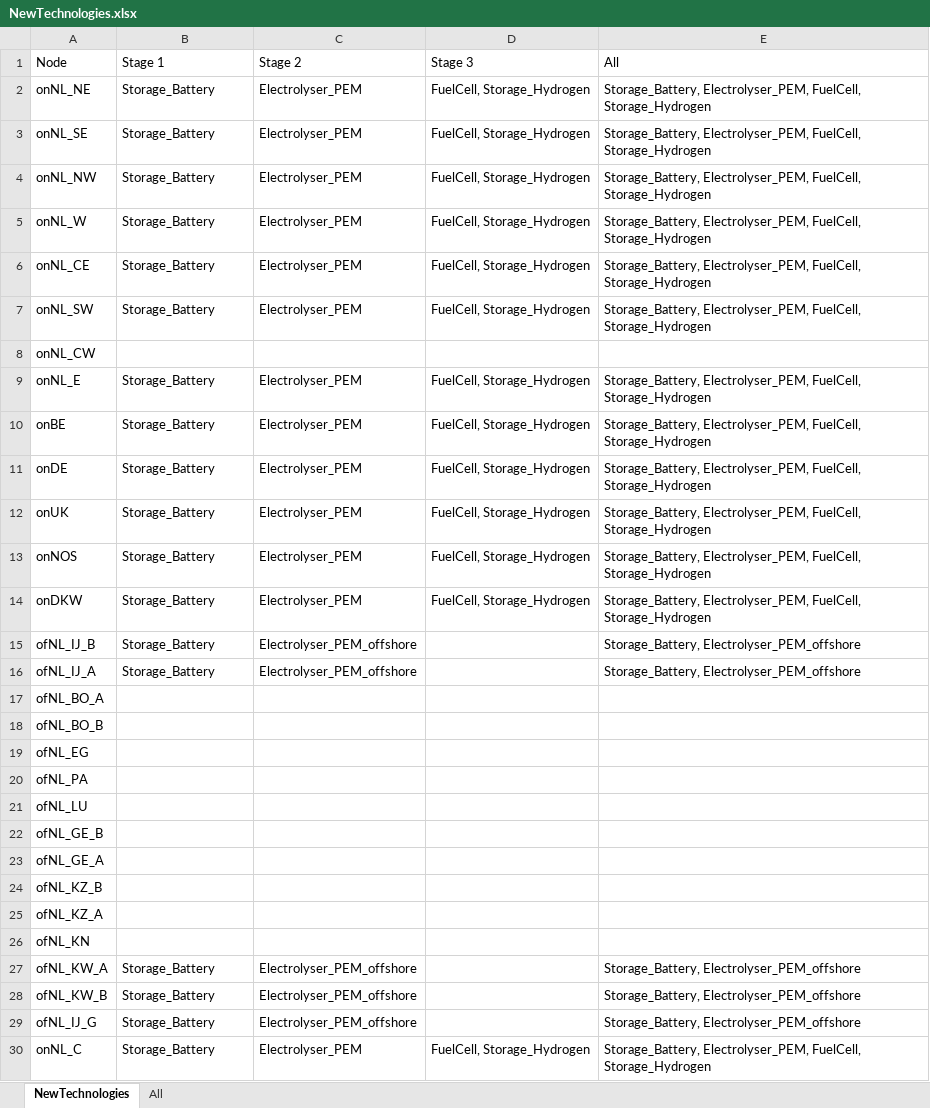
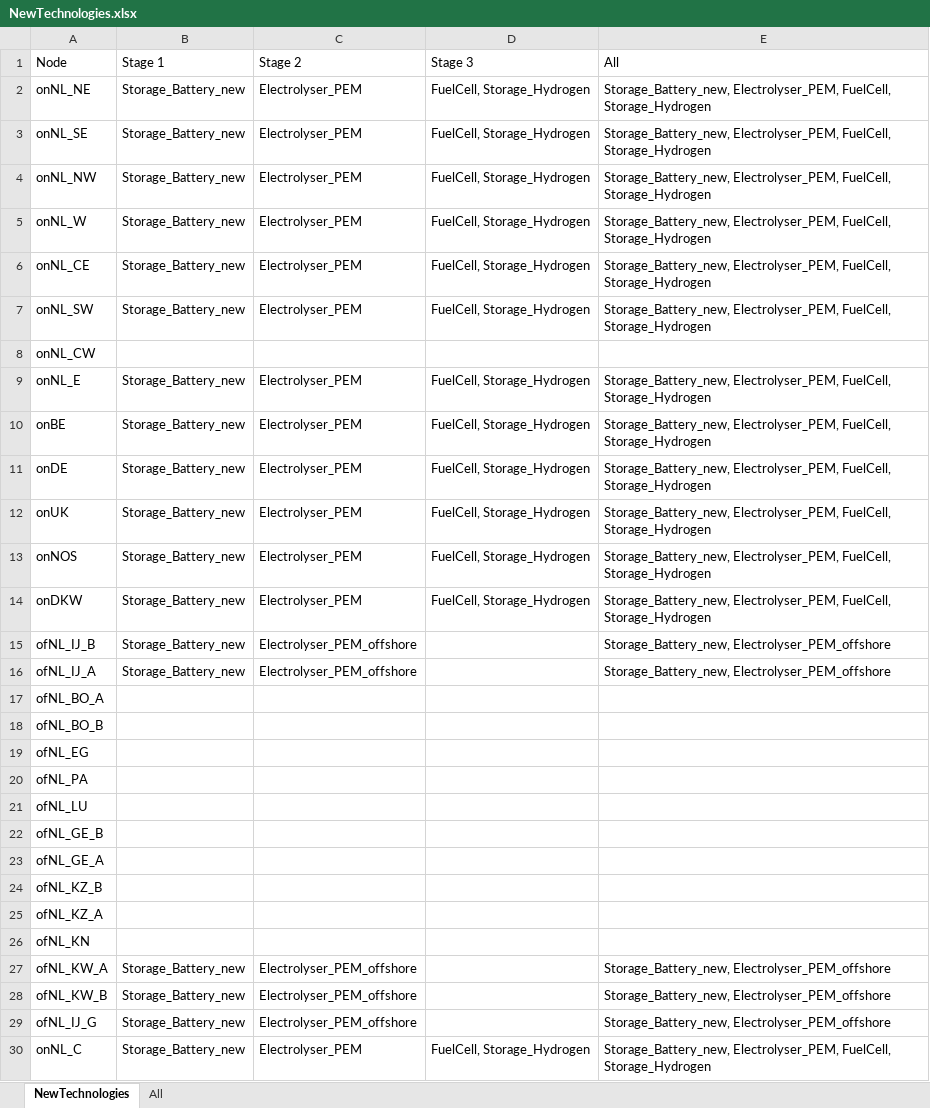
Before and after one commit to UU-ER/AdOpT-NET0, an Excel workbook: cases/NorthSea_v2/NewTechnologies/NewTechnologies.xlsx, sheet NewTechnologies, drawn as a sheet; values as stored, in another font and other column widths than the file's, no borders; the diff names each change by its address in the sheet, - before the commit and + after, or states it on an @@ line.

Commit message:
Data update

```diff
--- a/cases/NorthSea_v2/NewTechnologies/NewTechnologies.xlsx (sheet NewTechnologies)
+++ b/cases/NorthSea_v2/NewTechnologies/NewTechnologies.xlsx (sheet NewTechnologies)
-B2:B7 (Stage 1): Storage_Battery
+B2:B7 (Stage 1): Storage_Battery_new
-E2:E7 (All): Storage_Battery, Electrolyser_PEM, FuelCell,…
+E2:E7 (All): Storage_Battery_new, Electrolyser_PEM, FuelCell,…
-B9:B16 (Stage 1): Storage_Battery
+B9:B16 (Stage 1): Storage_Battery_new
-E9:E14 (All): Storage_Battery, Electrolyser_PEM, FuelCell,…
+E9:E14 (All): Storage_Battery_new, Electrolyser_PEM, FuelCell,…
-E15:E16 (All): Storage_Battery, Electrolyser_PEM_offshore
+E15:E16 (All): Storage_Battery_new, Electrolyser_PEM_offshore
-B27:B30 (Stage 1): Storage_Battery
+B27:B30 (Stage 1): Storage_Battery_new
-E27:E29 (All): Storage_Battery, Electrolyser_PEM_offshore
+E27:E29 (All): Storage_Battery_new, Electrolyser_PEM_offshore
-E30 (All): Storage_Battery, Electrolyser_PEM, FuelCell,…
+E30 (All): Storage_Battery_new, Electrolyser_PEM, FuelCell,…
```
